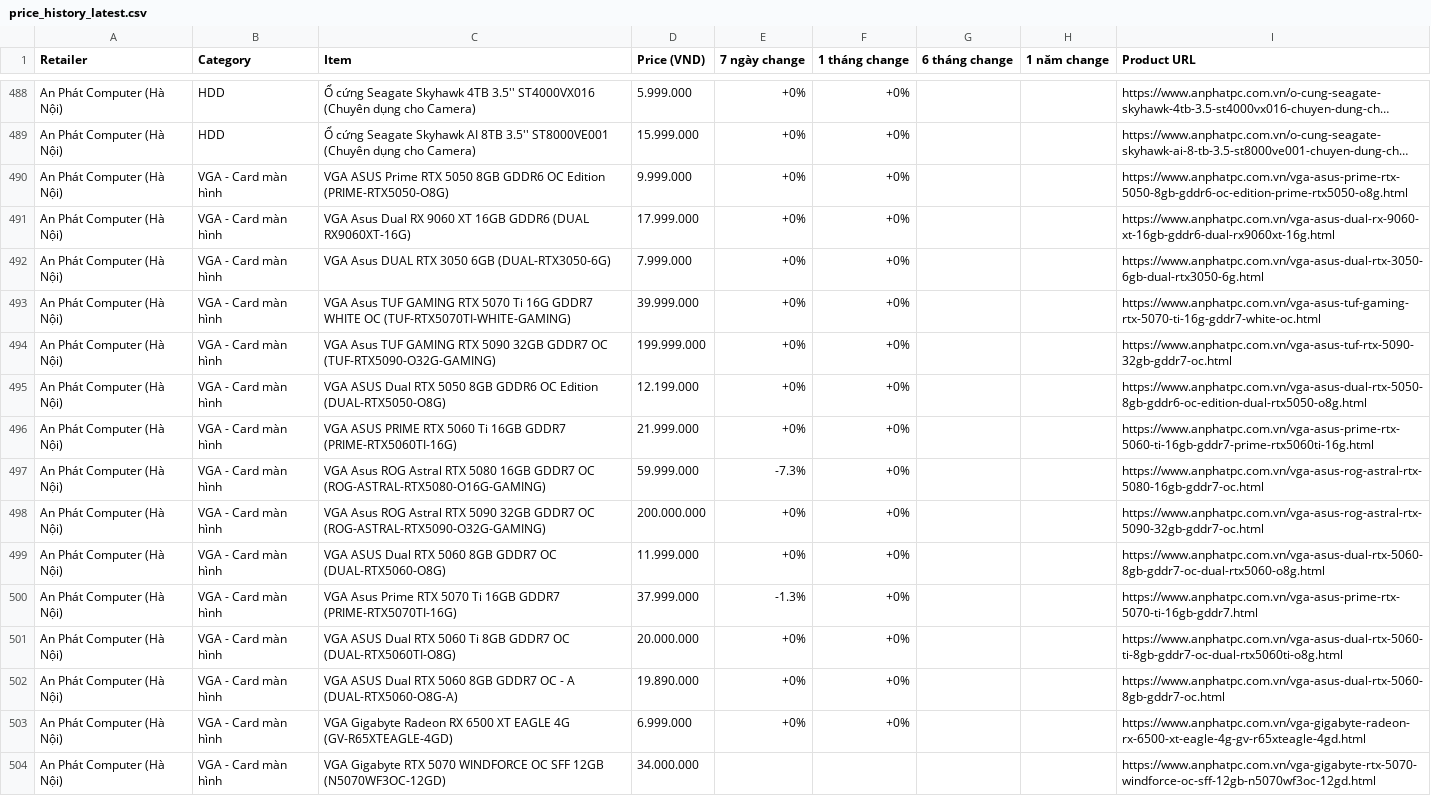
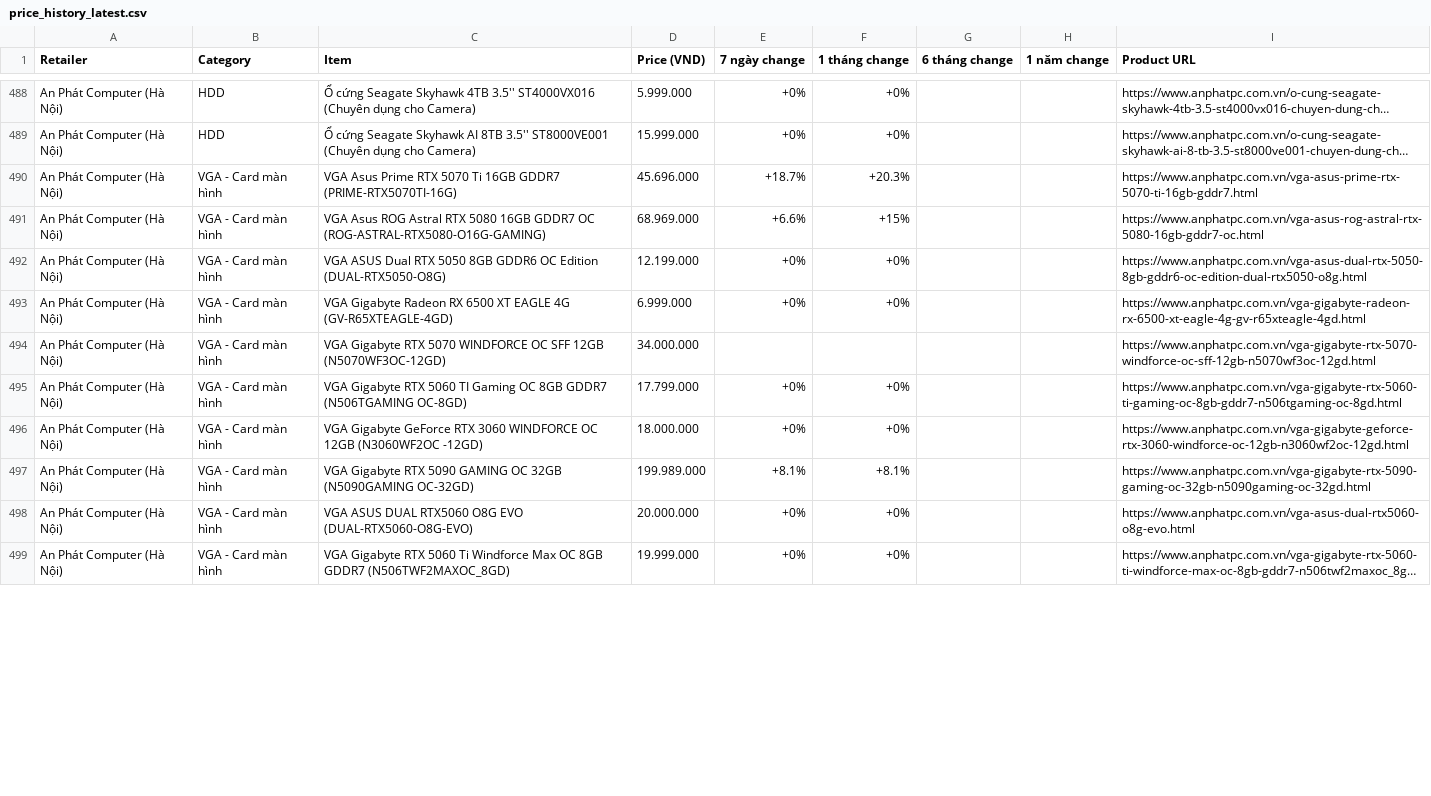
Before and after one commit to tuongphanbase/tech-price-mailer, a CSV file: docs/price_history_latest.csv, drawn as a sheet; only a part is shown, gaps mark what is left out; the shorter side is filled out with more unchanged rows; long unchanged cells end in …; removed rows and columns are numbered as before the commit, all else as after; the diff covers the shown part only; the diff names each change by its address in the sheet, - before the commit and + after, or states it on an @@ line.

```diff
--- a/docs/price_history_latest.csv
+++ b/docs/price_history_latest.csv
-row 490: An Phát Computer (Hà Nội) | VGA - Card màn hình | VGA ASUS Prime RTX 5050 8GB GDDR6 OC Edition (PRIME-RTX5050-O8G) | 9.999.000 | +0% | +0% |  |  | https://www.anphatpc.com.vn/vga-asus-prime-rtx-5050-8gb-gddr6-oc-edition-prime-rtx5050-o8g.html
-row 491: An Phát Computer (Hà Nội) | VGA - Card màn hình | VGA Asus Dual RX 9060 XT 16GB GDDR6 (DUAL RX9060XT-16G) | 17.999.000 | +0% | +0% |  |  | https://www.anphatpc.com.vn/vga-asus-dual-rx-9060-xt-16gb-gddr6-dual-rx9060xt-16g.html
-row 492: An Phát Computer (Hà Nội) | VGA - Card màn hình | VGA Asus DUAL RTX 3050 6GB (DUAL-RTX3050-6G) | 7.999.000 | +0% | +0% |  |  | https://www.anphatpc.com.vn/vga-asus-dual-rtx-3050-6gb-dual-rtx3050-6g.html
-row 493: An Phát Computer (Hà Nội) | VGA - Card màn hình | VGA Asus TUF GAMING RTX 5070 Ti 16G GDDR7 WHITE OC (TUF-RTX5070TI-WHITE-GAMING) | 39.999.000 | +0% | +0% |  |  | https://www.anphatpc.com.vn/vga-asus-tuf-gaming-rtx-5070-ti-16g-gddr7-white-oc.html
-row 494: An Phát Computer (Hà Nội) | VGA - Card màn hình | VGA Asus TUF GAMING RTX 5090 32GB GDDR7 OC (TUF-RTX5090-O32G-GAMING) | 199.999.000 | +0% | +0% |  |  | https://www.anphatpc.com.vn/vga-asus-tuf-rtx-5090-32gb-gddr7-oc.html
+row 490: An Phát Computer (Hà Nội) | VGA - Card màn hình | VGA Asus Prime RTX 5070 Ti 16GB GDDR7 (PRIME-RTX5070TI-16G) | 45.696.000 | +18.7% | +20.3% |  |  | https://www.anphatpc.com.vn/vga-asus-prime-rtx-5070-ti-16gb-gddr7.html
+row 491: An Phát Computer (Hà Nội) | VGA - Card màn hình | VGA Asus ROG Astral RTX 5080 16GB GDDR7 OC (ROG-ASTRAL-RTX5080-O16G-GAMING) | 68.969.000 | +6.6% | +15% |  |  | https://www.anphatpc.com.vn/vga-asus-rog-astral-rtx-5080-16gb-gddr7-oc.html
-row 496: An Phát Computer (Hà Nội) | VGA - Card màn hình | VGA ASUS PRIME RTX 5060 Ti 16GB GDDR7 (PRIME-RTX5060TI-16G) | 21.999.000 | +0% | +0% |  |  | https://www.anphatpc.com.vn/vga-asus-prime-rtx-5060-ti-16gb-gddr7-prime-rtx5060ti-16g.html
-row 497: An Phát Computer (Hà Nội) | VGA - Card màn hình | VGA Asus ROG Astral RTX 5080 16GB GDDR7 OC (ROG-ASTRAL-RTX5080-O16G-GAMING) | 59.999.000 | -7.3% | +0% |  |  | https://www.anphatpc.com.vn/vga-asus-rog-astral-rtx-5080-16gb-gddr7-oc.html
-row 498: An Phát Computer (Hà Nội) | VGA - Card màn hình | VGA Asus ROG Astral RTX 5090 32GB GDDR7 OC (ROG-ASTRAL-RTX5090-O32G-GAMING) | 200.000.000 | +0% | +0% |  |  | https://www.anphatpc.com.vn/vga-asus-rog-astral-rtx-5090-32gb-gddr7-oc.html
-row 499: An Phát Computer (Hà Nội) | VGA - Card màn hình | VGA ASUS Dual RTX 5060 8GB GDDR7 OC (DUAL-RTX5060-O8G) | 11.999.000 | +0% | +0% |  |  | https://www.anphatpc.com.vn/vga-asus-dual-rtx-5060-8gb-gddr7-oc-dual-rtx5060-o8g.html
-row 500: An Phát Computer (Hà Nội) | VGA - Card màn hình | VGA Asus Prime RTX 5070 Ti 16GB GDDR7 (PRIME-RTX5070TI-16G) | 37.999.000 | -1.3% | +0% |  |  | https://www.anphatpc.com.vn/vga-asus-prime-rtx-5070-ti-16gb-gddr7.html
@@ row 501 moved to row 500: An Phát Computer (Hà Nội) @@
@@ row 502 moved to row 504: An Phát Computer (Hà Nội) @@
```
Also changed, not shown: 8 added rows elsewhere in this file, 2 other files.
